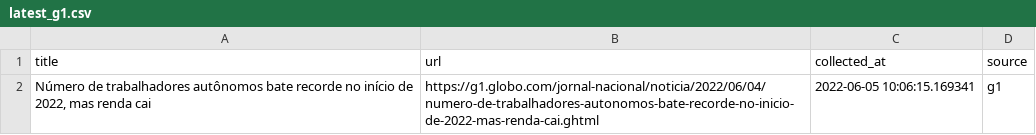
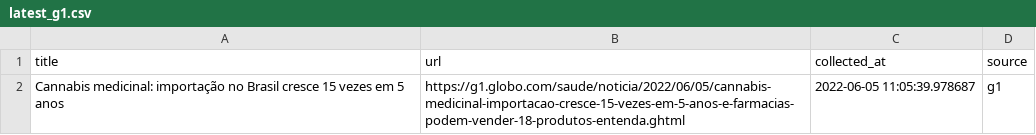
Before and after one commit to leodiegues/lidebot, a CSV file: data/latest_g1.csv, drawn as a sheet.

```diff
--- a/data/latest_g1.csv
+++ b/data/latest_g1.csv
@@ -1,2 +1,2 @@
 title,url,collected_at,source
-"Número de trabalhadores autônomos bate recorde no início de 2022, mas renda cai ",https://g1.globo.com/jornal-nacional/noticia/2022/06/04/numero-de-trabalhadores-autonomos-bate-recorde-no-inicio-de-2022-mas-renda-cai.ghtml,2022-06-05 10:06:15.169341,g1
+Cannabis medicinal: importação no Brasil cresce 15 vezes em 5 anos,https://g1.globo.com/saude/noticia/2022/06/05/cannabis-medicinal-importacao-cresce-15-vezes-em-5-anos-e-farmacias-podem-vender-18-produtos-entenda.ghtml,2022-06-05 11:05:39.978687,g1
```
Also changed, not shown: data/latest_estadao.csv, data/latest_folha.csv, 4 other files.
